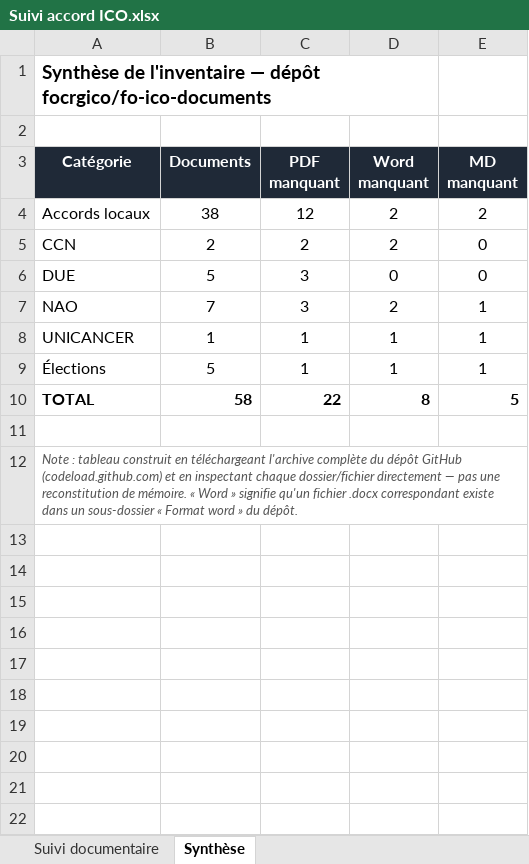
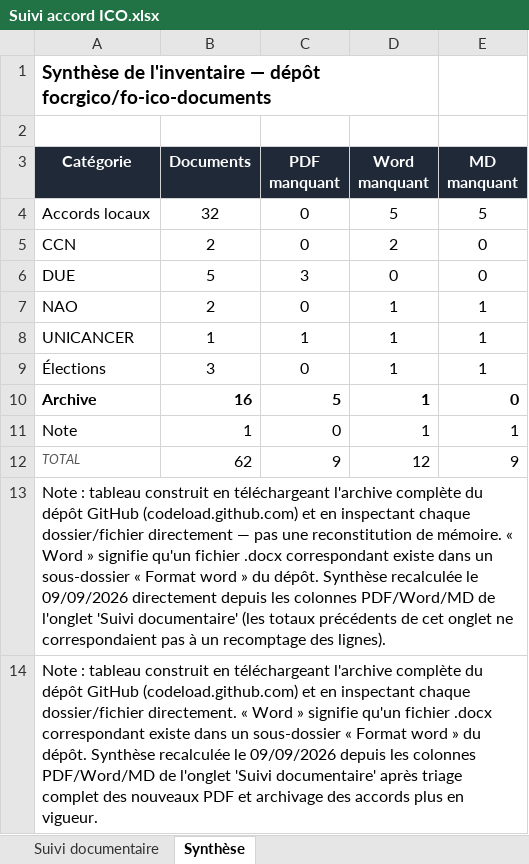
Before and after one commit to focrgico/fo-ico-documents, an Excel workbook: Suivi accord ICO.xlsx, sheet Synthèse, drawn as a sheet; values as stored, in another font and other column widths than the file's, no borders; addresses are those after the commit; the diff names each change by its address in the sheet, - before the commit and + after, or states it on an @@ line.

Commit message:
Archivage complet, triage nouveaux PDF, retrait note interne

```diff
--- a/Suivi accord ICO.xlsx (sheet Synthèse)
+++ b/Suivi accord ICO.xlsx (sheet Synthèse)
-B4 (Documents): 38
+B4 (Documents): 32
-C4 (PDF manquant): 12
+C4 (PDF manquant): 0
-D4 (Word manquant): 2
+D4 (Word manquant): 5
-E4 (MD manquant): 2
+E4 (MD manquant): 5
-C5 (PDF manquant): 2
+C5 (PDF manquant): 0
-B7 (Documents): 7
+B7 (Documents): 2
-C7 (PDF manquant): 3
+C7 (PDF manquant): 0
-D7 (Word manquant): 2
+D7 (Word manquant): 1
-B9 (Documents): 5
+B9 (Documents): 3
-C9 (PDF manquant): 1
+C9 (PDF manquant): 0
+row 10: Archive | 16 | 5 | 1 | 0
+row 11: Note | 1 | 0 | 1 | 1
-A12:E12 bold: on
+A12:E12 bold: off
@@ A12 italic: off → on, text colour: black → #555555, text size: smaller @@
-B12 (Documents): 58
+B12 (Documents): 62
-C12 (PDF manquant): 22
+C12 (PDF manquant): 9
-D12 (Word manquant): 8
+D12 (Word manquant): 12
-E12 (MD manquant): 5
+E12 (MD manquant): 9
-A13 (Catégorie): (empty)
+A13 (Catégorie): Note : tableau construit en téléchargeant l'archive complète du dépôt GitHub (codeload.github.com) et en inspectant chaque dossier/fichier directement — pas une reconstitution de mémoire. « Word » signifie qu'un fichier .docx correspondant existe dans un sous-dossier « Format word » du dépôt. Synthèse recalculée le 09/09/2026 directement depuis les colonnes PDF/Word/MD de l'onglet 'Suivi documentaire' (les totaux précédents de cet onglet ne correspondaient pas à un recomptage des lignes).
-A14 (Catégorie): …chaque dossier/fichier directement — pas une reconstitution de mémoire. « Word » signifie qu'un fichier .docx correspondant existe dans un sous-dossier « Format word » du dépôt.
+A14 (Catégorie): …chaque dossier/fichier directement. « Word » signifie qu'un fichier .docx correspondant existe dans un sous-dossier « Format word » du dépôt. Synthèse recalculée le 09/09/2026 depuis les colonnes PDF/Word/MD de l'onglet 'Suivi documentaire' après triage complet des nouveaux PDF et archivage des accords plus en vigueur.
@@ A14 italic: on → off, text colour: #555555 → black, text size: larger @@
```
Also changed, not shown: sheet Suivi documentaire, charts or pictures, 49 other files.
